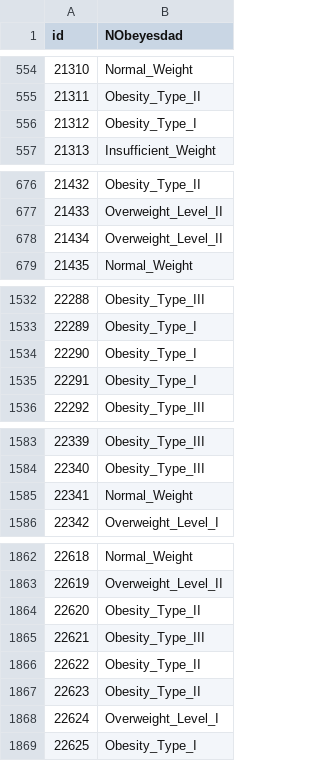
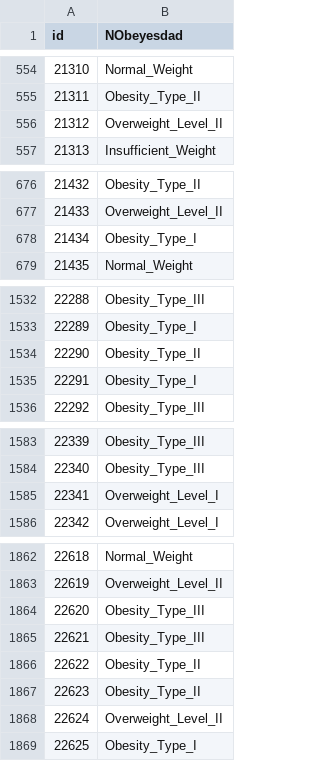
Before and after one commit to cluffa/kaggle, a CSV file: playground-series-s4e2/submission.csv, drawn as a sheet; only a part is shown, gaps mark what is left out; the diff covers the shown part only.

```diff
--- a/playground-series-s4e2/submission.csv
+++ b/playground-series-s4e2/submission.csv
@@ -555,3 +555,3 @@ id,NObeyesdad
 21311,Obesity_Type_II
-21312,Obesity_Type_I
+21312,Overweight_Level_II
 21313,Insufficient_Weight
@@ -677,3 +677,3 @@ id,NObeyesdad
 21433,Overweight_Level_II
-21434,Overweight_Level_II
+21434,Obesity_Type_I
 21435,Normal_Weight
@@ -1533,3 +1533,3 @@ id,NObeyesdad
 22289,Obesity_Type_I
-22290,Obesity_Type_I
+22290,Obesity_Type_II
 22291,Obesity_Type_I
@@ -1584,3 +1584,3 @@ id,NObeyesdad
 22340,Obesity_Type_III
-22341,Normal_Weight
+22341,Overweight_Level_I
 22342,Overweight_Level_I
@@ -1863,3 +1863,3 @@ id,NObeyesdad
 22619,Overweight_Level_II
-22620,Obesity_Type_II
+22620,Obesity_Type_III
 22621,Obesity_Type_III
@@ -1867,3 +1867,3 @@ id,NObeyesdad
 22623,Obesity_Type_II
-22624,Overweight_Level_I
+22624,Overweight_Level_II
 22625,Obesity_Type_I
```
Also changed, not shown: 44 edited cells elsewhere in this file, 1 other file.
